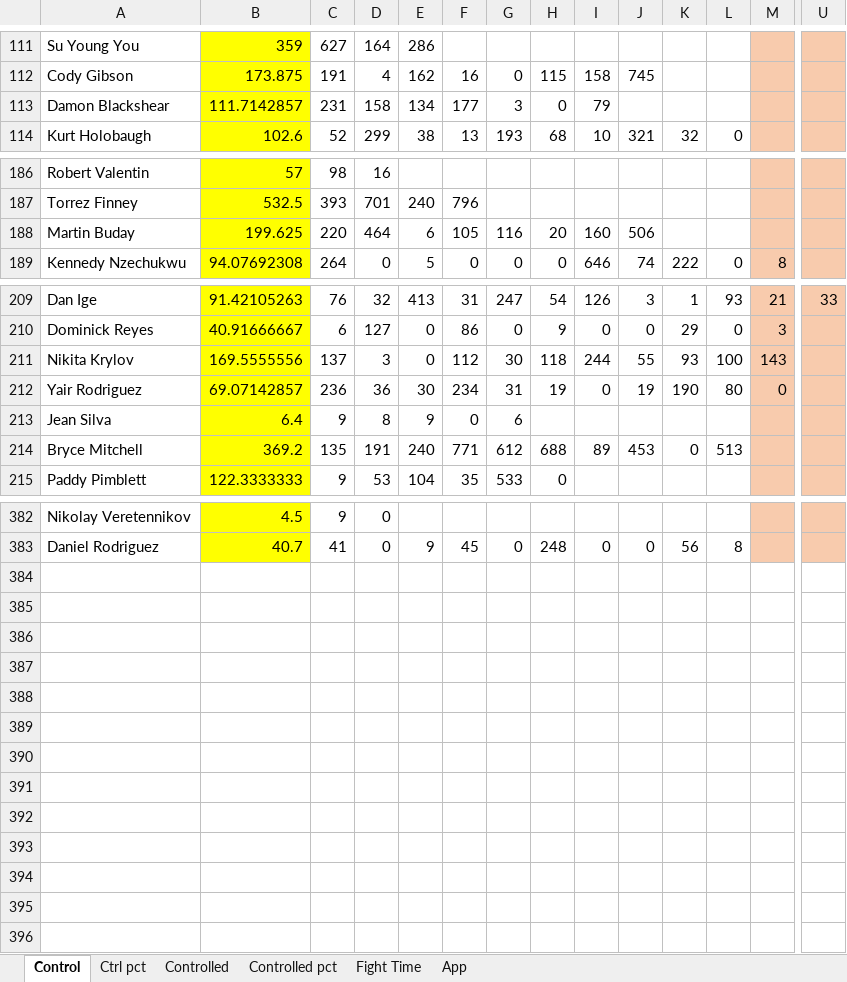
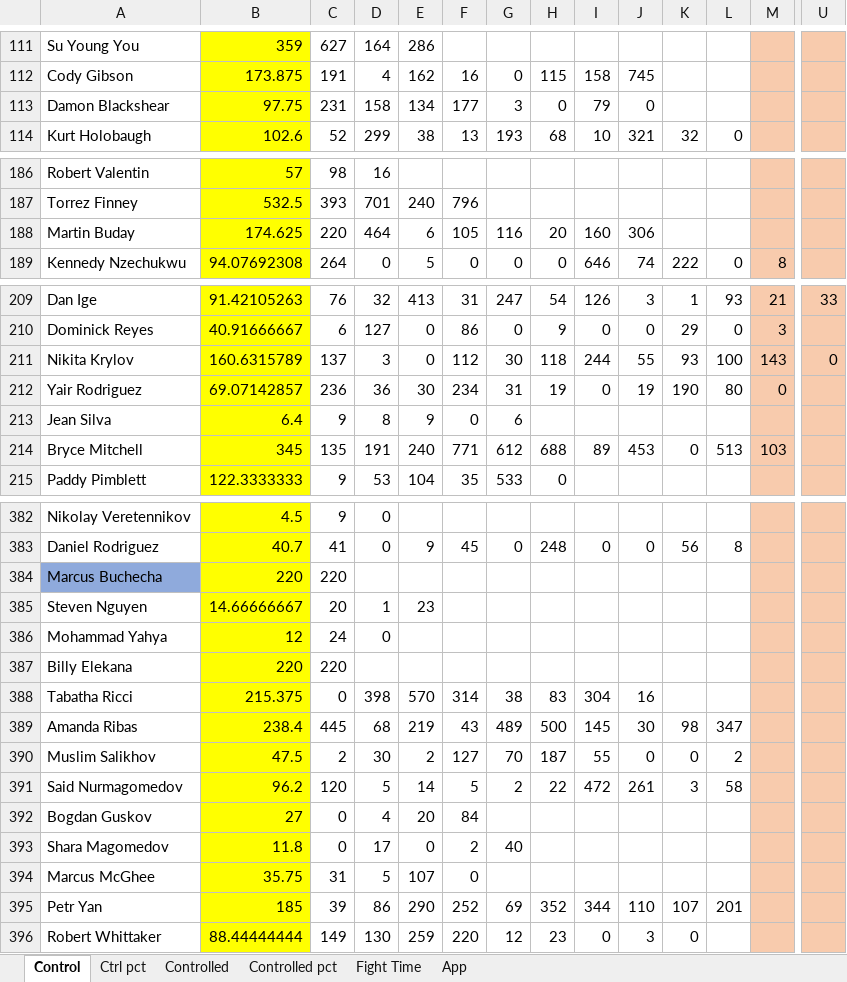
Before and after one commit to MMAEagle/MMA-Stats, an Excel workbook: APP/002 Stats.xlsx, sheet Control, drawn as a sheet; only a part is shown, gaps mark what is left out; values as stored, in another font and other column widths than the file's, no borders; rows hold the shown columns only; the diff covers the shown part only; the diff names each change by its address in the sheet, - before the commit and + after, or states it on an @@ line.

```diff
--- a/APP/002 Stats.xlsx (sheet Control)
+++ b/APP/002 Stats.xlsx (sheet Control)
-B113: 111.7142857
+B113: 97.75
-J113: (empty)
+J113: 0
-B188: 199.625
+B188: 174.625
-J188: 506
+J188: 306
-B211: 169.5555556
+B211: 160.6315789
-U211: (empty)
+U211: 0
-B214: 369.2
+B214: 345
-M214: (empty)
+M214: 103
+row 384: Marcus Buchecha | 220 | 220
+row 385: Steven Nguyen | 14.66666667 | 20 | 1 | 23
+row 386: Mohammad Yahya | 12 | 24 | 0
+row 387: Billy Elekana | 220 | 220
+row 388: Tabatha Ricci | 215.375 | 0 | 398 | 570 | 314 | 38 | 83 | 304 | 16
+row 389: Amanda Ribas | 238.4 | 445 | 68 | 219 | 43 | 489 | 500 | 145 | 30 | 98 | 347
+row 390: Muslim Salikhov | 47.5 | 2 | 30 | 2 | 127 | 70 | 187 | 55 | 0 | 0 | 2
+row 391: Said Nurmagomedov | 96.2 | 120 | 5 | 14 | 5 | 2 | 22 | 472 | 261 | 3 | 58
+row 392: Bogdan Guskov | 27 | 0 | 4 | 20 | 84
+row 393: Shara Magomedov | 11.8 | 0 | 17 | 0 | 2 | 40
+row 394: Marcus McGhee | 35.75 | 31 | 5 | 107 | 0
+row 395: Petr Yan | 185 | 39 | 86 | 290 | 252 | 69 | 352 | 344 | 110 | 107 | 201
+row 396: Robert Whittaker | 88.44444444 | 149 | 130 | 259 | 220 | 12 | 23 | 0 | 3 | 0
```
Also changed, not shown: 7 edited cells elsewhere in this sheet, sheet App, sheet Controlled, sheet Fight Time, sheet Ctrl pct, sheet Controlled pct, formulas that keep their value.
